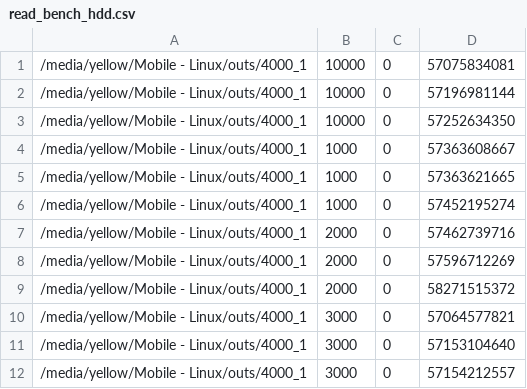
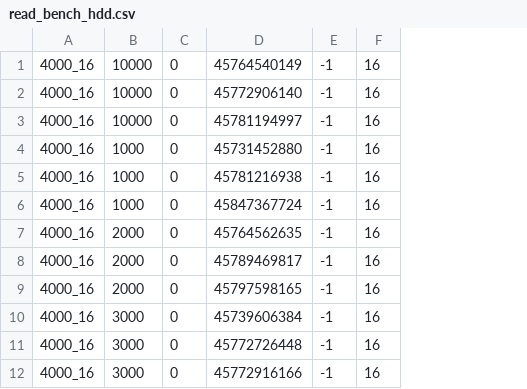
Before and after one commit to wojtekzozlak/Mgr, a CSV file: benchmark/plot/read_bench_hdd.csv, drawn as a sheet; only a part is shown; removed rows and columns are numbered as before the commit, all else as after; the diff covers the shown part only; the diff names each change by its address in the sheet, - before the commit and + after, or states it on an @@ line.

```diff
--- a/benchmark/plot/read_bench_hdd.csv
+++ b/benchmark/plot/read_bench_hdd.csv
-column A, rows 1-12: all /media/yellow/Mobile - Linux/outs/4000_1
+column A, rows 1-12: all 4000_16
-column D, rows 1-12: 57075834081 | 57196981144 | 57252634350 | 57363608667 | 57363621665 | 57452195274 | 57462739716 | 57596712269 | 58271515372 | 57064577821 | 57153104640 | 57154212557
+column D, rows 1-12: 45764540149 | 45772906140 | 45781194997 | 45731452880 | 45781216938 | 45847367724 | 45764562635 | 45789469817 | 45797598165 | 45739606384 | 45772726448 | 45772916166
+column E, rows 1-12: all -1
+column F, rows 1-12: all 16
```
Also changed, not shown: 33 moved rows elsewhere in this file, benchmark/plot/write_bench_ssd.csv, benchmark/read_queries_hdd.csv, 29 other files.
